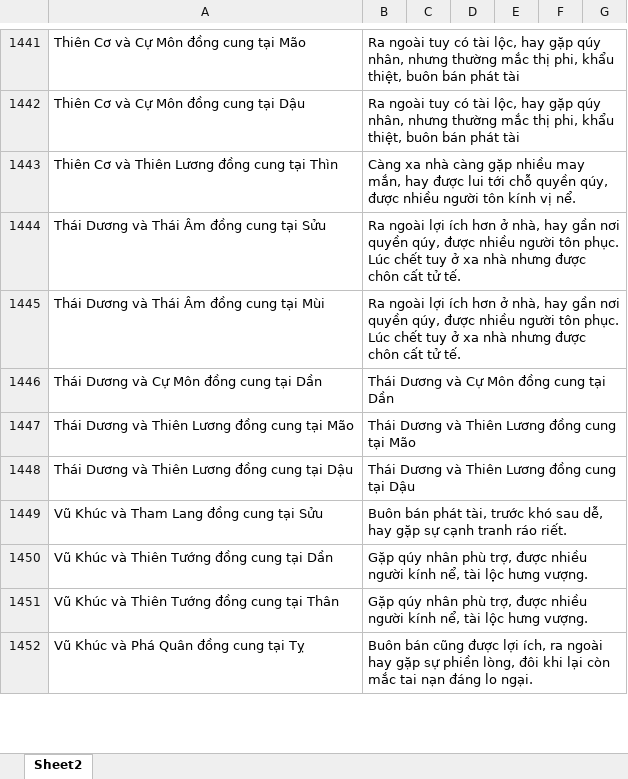
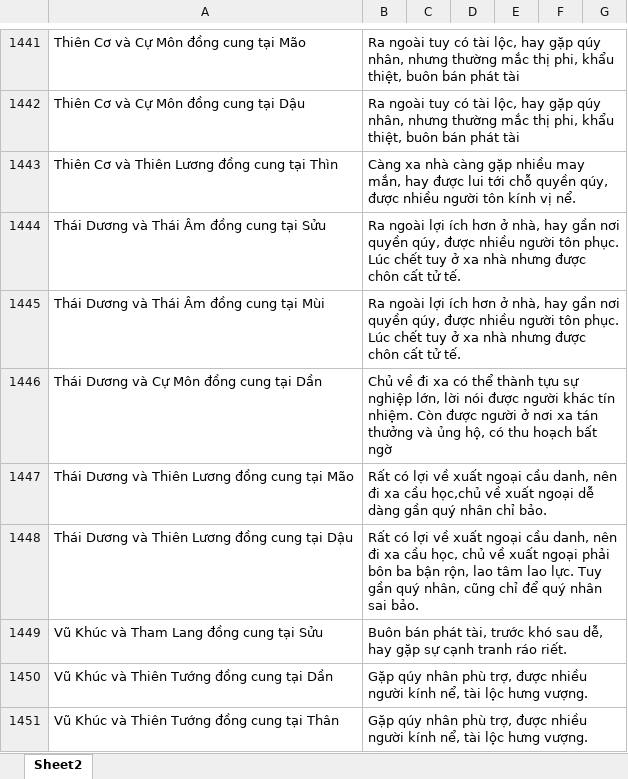
Before and after one commit to Donniehieu/LuanGiaiTuViBacPhai, an Excel workbook: LuanThienDi.xlsx, sheet Sheet2, drawn as a sheet; only a part is shown, gaps mark what is left out; the shorter side is filled out with more unchanged rows; values as stored, in another font and other column widths than the file's, no borders; conditional formats not drawn; the diff covers the shown part only; the diff names each change by its address in the sheet, - before the commit and + after, or states it on an @@ line.

```diff
--- a/LuanThienDi.xlsx (sheet Sheet2)
+++ b/LuanThienDi.xlsx (sheet Sheet2)
-B1446: Thái Dương và Cự Môn đồng cung tại Dần
+B1446: Chủ về đi xa có thể thành tựu sự nghiệp lớn, lời nói được người khác tín nhiệm. Còn được người ở nơi xa tán thưởng và ủng hộ, có thu hoạch bất ngờ
-B1447: Thái Dương và Thiên Lương đồng cung tại Mão
+B1447: Rất có lợi về xuất ngoại cầu danh, nên đi xa cầu học,chủ về xuất ngoại dễ dàng gần quý nhân chỉ bảo.
-B1448: Thái Dương và Thiên Lương đồng cung tại Dậu
+B1448: Rất có lợi về xuất ngoại cầu danh, nên đi xa cầu học, chủ về xuất ngoại phải bôn ba bận rộn, lao tâm lao lực. Tuy gần quý nhân, cũng chỉ để quý nhân sai bảo.
```
Also changed, not shown: 2 removed rows and 60 edited cells elsewhere in this sheet, LuanPhuMau.xlsx, LuanPhucDuc.xlsx, 6 other files.
